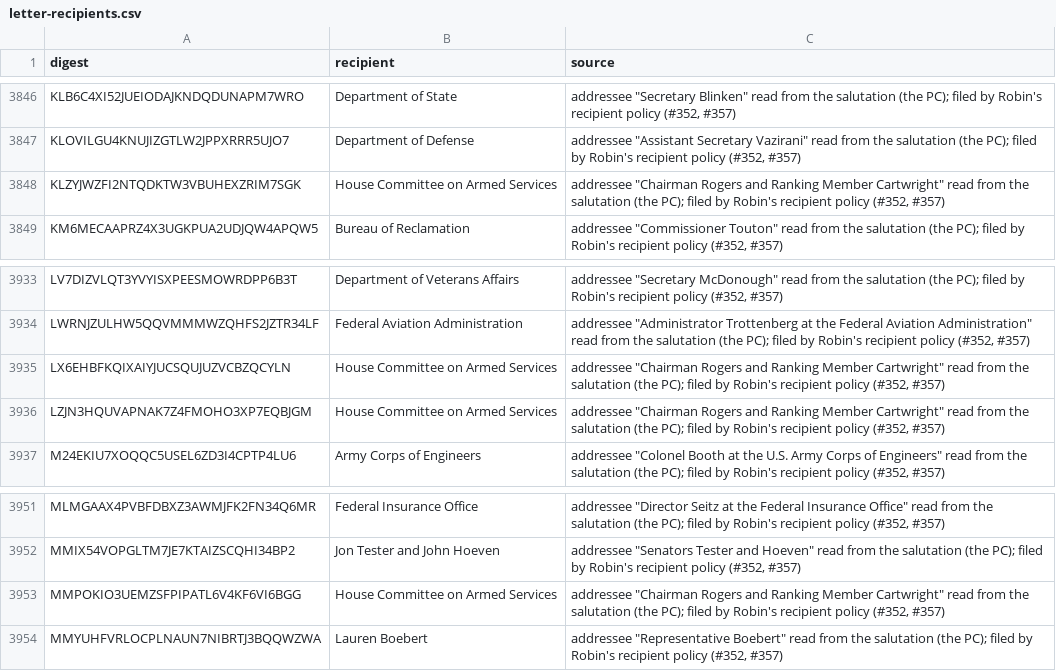
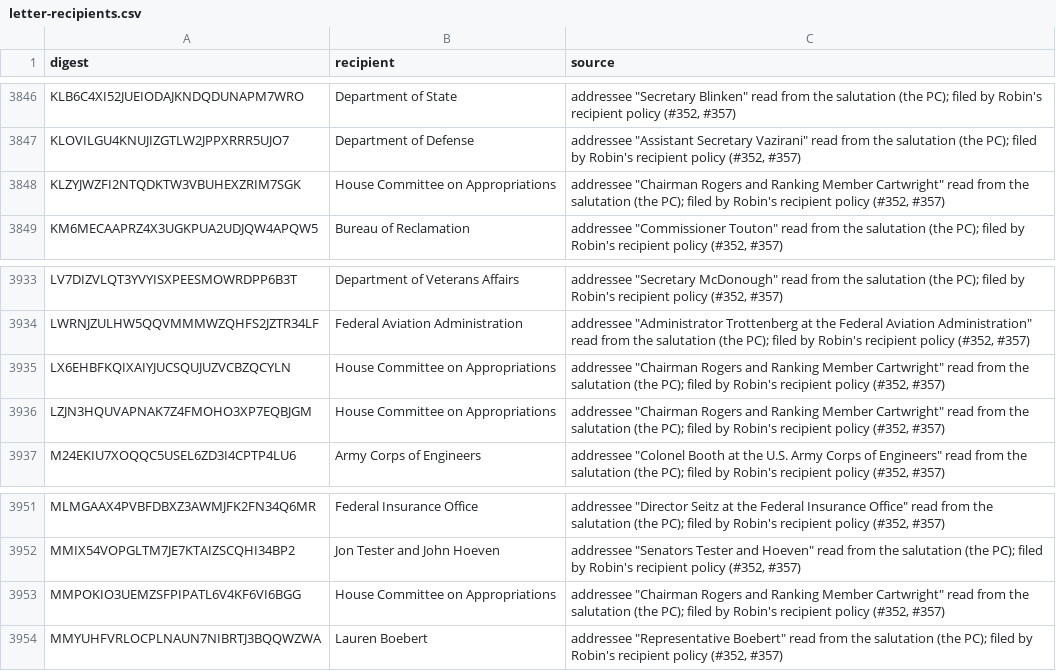
Before and after one commit to Robin-IA/Congressional-Letters-Dev, a CSV file: vocabulary/letter-recipients.csv, drawn as a sheet; only a part is shown, gaps mark what is left out.

```diff
--- a/vocabulary/letter-recipients.csv
+++ b/vocabulary/letter-recipients.csv
@@ -3847,3 +3847,3 @@ KLB6C4XI52JUEIODAJKNDQDUNAPM7WRO,Department of State,"addressee ""Secretary Blin
 KLOVILGU4KNUJIZGTLW2JPPXRRR5UJO7,Department of Defense,"addressee ""Assistant Secretary Vazirani"" read from the salutation (the PC); filed by Robin's recipient policy (#352, #357)"
-KLZYJWZFI2NTQDKTW3VBUHEXZRIM7SGK,House Committee on Armed Services,"addressee ""Chairman Rogers and Ranking Member Cartwright"" read from the salutation (the PC); filed by Robin's recipient policy (#352, #357)"
+KLZYJWZFI2NTQDKTW3VBUHEXZRIM7SGK,House Committee on Appropriations,"addressee ""Chairman Rogers and Ranking Member Cartwright"" read from the salutation (the PC); filed by Robin's recipient policy (#352, #357)"
 KM6MECAAPRZ4X3UGKPUA2UDJQW4APQW5,Bureau of Reclamation,"addressee ""Commissioner Touton"" read from the salutation (the PC); filed by Robin's recipient policy (#352, #357)"
@@ -3934,4 +3934,4 @@ LV7DIZVLQT3YVYISXPEESMOWRDPP6B3T,Department of Veterans Affairs,"addressee ""Sec
 LWRNJZULHW5QQVMMMWZQHFS2JZTR34LF,Federal Aviation Administration,"addressee ""Administrator Trottenberg at the Federal Aviation Administration"" read from the salutation (the PC); filed by Robin's recipient policy (#352, #357)"
-LX6EHBFKQIXAIYJUCSQUJUZVCBZQCYLN,House Committee on Armed Services,"addressee ""Chairman Rogers and Ranking Member Cartwright"" read from the salutation (the PC); filed by Robin's recipient policy (#352, #357)"
-LZJN3HQUVAPNAK7Z4FMOHO3XP7EQBJGM,House Committee on Armed Services,"addressee ""Chairman Rogers and Ranking Member Cartwright"" read from the salutation (the PC); filed by Robin's recipient policy (#352, #357)"
+LX6EHBFKQIXAIYJUCSQUJUZVCBZQCYLN,House Committee on Appropriations,"addressee ""Chairman Rogers and Ranking Member Cartwright"" read from the salutation (the PC); filed by Robin's recipient policy (#352, #357)"
+LZJN3HQUVAPNAK7Z4FMOHO3XP7EQBJGM,House Committee on Appropriations,"addressee ""Chairman Rogers and Ranking Member Cartwright"" read from the salutation (the PC); filed by Robin's recipient policy (#352, #357)"
 M24EKIU7XOQQC5USEL6ZD3I4CPTP4LU6,Army Corps of Engineers,"addressee ""Colonel Booth at the U.S. Army Corps of Engineers"" read from the salutation (the PC); filed by Robin's recipient policy (#352, #357)"
@@ -3952,3 +3952,3 @@ MLMGAAX4PVBFDBXZ3AWMJFK2FN34Q6MR,Federal Insurance Office,"addressee ""Director
 MMIX54VOPGLTM7JE7KTAIZSCQHI34BP2,Jon Tester and John Hoeven,"addressee ""Senators Tester and Hoeven"" read from the salutation (the PC); filed by Robin's recipient policy (#352, #357)"
-MMPOKIO3UEMZSFPIPATL6V4KF6VI6BGG,House Committee on Armed Services,"addressee ""Chairman Rogers and Ranking Member Cartwright"" read from the salutation (the PC); filed by Robin's recipient policy (#352, #357)"
+MMPOKIO3UEMZSFPIPATL6V4KF6VI6BGG,House Committee on Appropriations,"addressee ""Chairman Rogers and Ranking Member Cartwright"" read from the salutation (the PC); filed by Robin's recipient policy (#352, #357)"
 MMYUHFVRLOCPLNAUN7NIBRTJ3BQQWZWA,Lauren Boebert,"addressee ""Representative Boebert"" read from the salutation (the PC); filed by Robin's recipient policy (#352, #357)"
```
